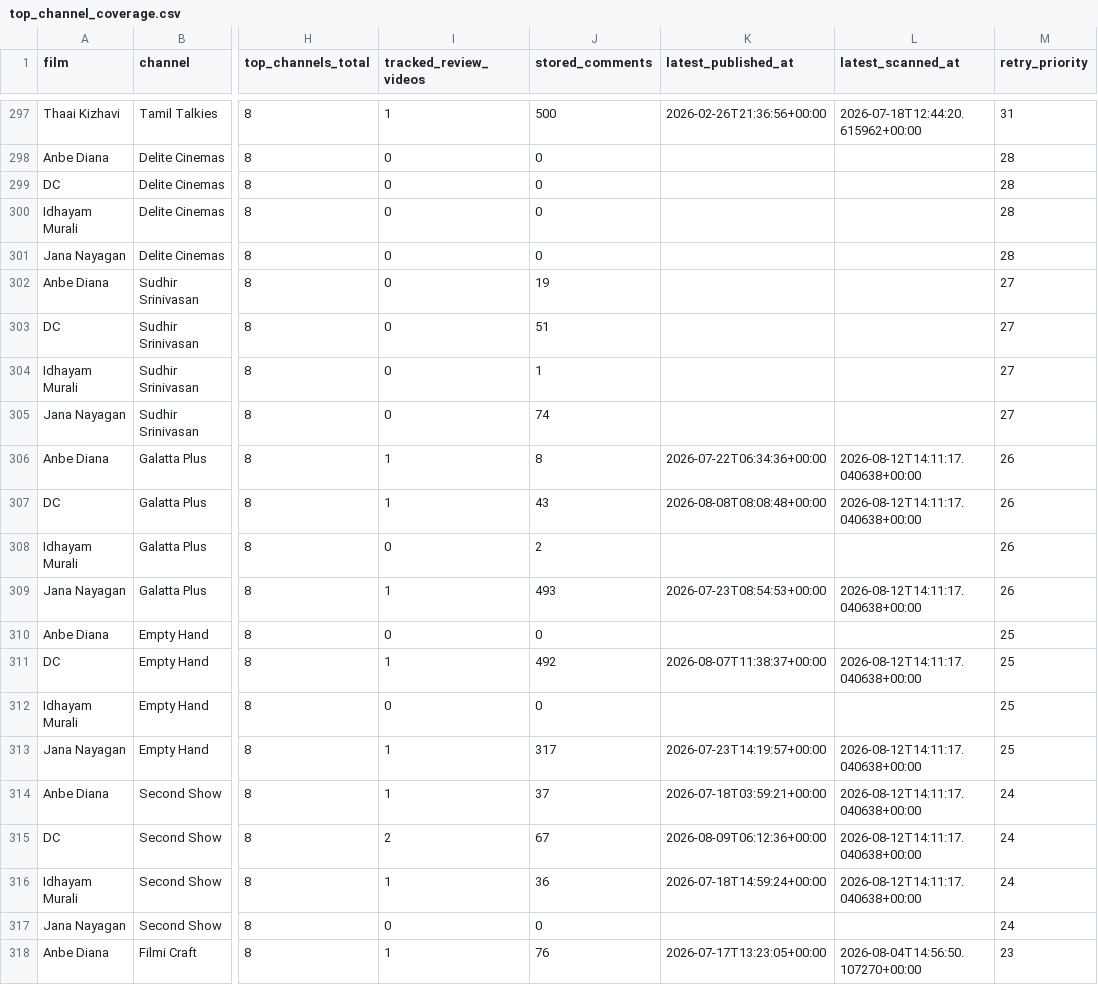
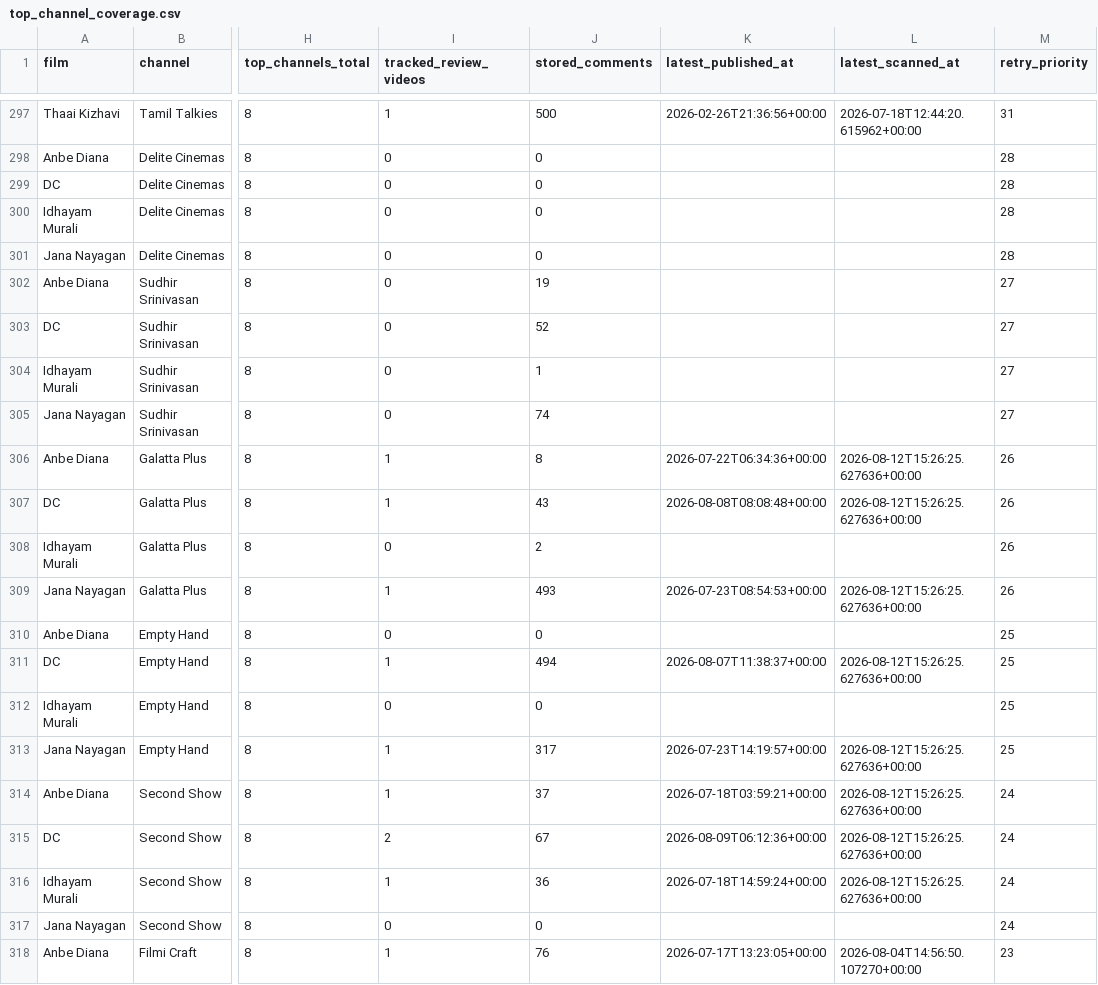
Before and after one commit to purushothaman-98/cinema-wall, a CSV file: data/live/top_channel_coverage.csv, drawn as a sheet; only a part is shown, gaps mark what is left out; the diff covers the shown part only; the diff names each change by its address in the sheet, - before the commit and + after, or states it on an @@ line.

```diff
--- a/data/live/top_channel_coverage.csv
+++ b/data/live/top_channel_coverage.csv
-J303 (stored_comments): 51
+J303 (stored_comments): 52
-L306:L307 (latest_scanned_at): 2026-08-12T14:11:17.040638+00:00
+L306:L307 (latest_scanned_at): 2026-08-12T15:26:25.627636+00:00
-L309 (latest_scanned_at): 2026-08-12T14:11:17.040638+00:00
+L309 (latest_scanned_at): 2026-08-12T15:26:25.627636+00:00
-J311 (stored_comments): 492
+J311 (stored_comments): 494
-L311 (latest_scanned_at): 2026-08-12T14:11:17.040638+00:00
+L311 (latest_scanned_at): 2026-08-12T15:26:25.627636+00:00
-L313:L316 (latest_scanned_at): 2026-08-12T14:11:17.040638+00:00
+L313:L316 (latest_scanned_at): 2026-08-12T15:26:25.627636+00:00
```
Also changed, not shown: 25 edited cells elsewhere in this file, data/live/channel_evaluation.csv, 2 other files.
